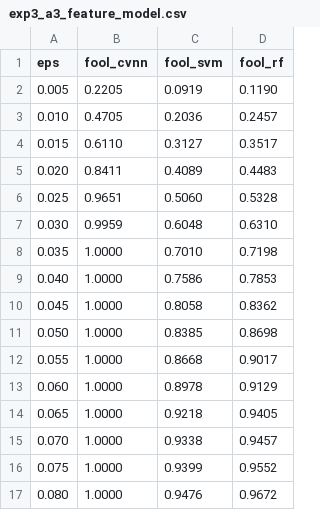
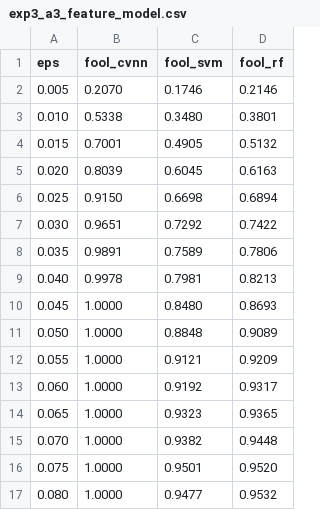
Before and after one commit to 98360679/AdRadio, a CSV file: docs/exp3_a3_feature_model.csv, drawn as a sheet.

```diff
--- a/docs/exp3_a3_feature_model.csv
+++ b/docs/exp3_a3_feature_model.csv
@@ -1,17 +1,17 @@
 eps,fool_cvnn,fool_svm,fool_rf
-0.005,0.2205,0.0919,0.1190
-0.010,0.4705,0.2036,0.2457
-0.015,0.6110,0.3127,0.3517
-0.020,0.8411,0.4089,0.4483
-0.025,0.9651,0.5060,0.5328
-0.030,0.9959,0.6048,0.6310
-0.035,1.0000,0.7010,0.7198
-0.040,1.0000,0.7586,0.7853
-0.045,1.0000,0.8058,0.8362
-0.050,1.0000,0.8385,0.8698
-0.055,1.0000,0.8668,0.9017
-0.060,1.0000,0.8978,0.9129
-0.065,1.0000,0.9218,0.9405
-0.070,1.0000,0.9338,0.9457
-0.075,1.0000,0.9399,0.9552
-0.080,1.0000,0.9476,0.9672
+0.005,0.2070,0.1746,0.2146
+0.010,0.5338,0.3480,0.3801
+0.015,0.7001,0.4905,0.5132
+0.020,0.8039,0.6045,0.6163
+0.025,0.9150,0.6698,0.6894
+0.030,0.9651,0.7292,0.7422
+0.035,0.9891,0.7589,0.7806
+0.040,0.9978,0.7981,0.8213
+0.045,1.0000,0.8480,0.8693
+0.050,1.0000,0.8848,0.9089
+0.055,1.0000,0.9121,0.9209
+0.060,1.0000,0.9192,0.9317
+0.065,1.0000,0.9323,0.9365
+0.070,1.0000,0.9382,0.9448
+0.075,1.0000,0.9501,0.9520
+0.080,1.0000,0.9477,0.9532
```
Also changed, not shown: docs/exp3_transfer_cnn1d_cvnn.csv, 9 other files.
